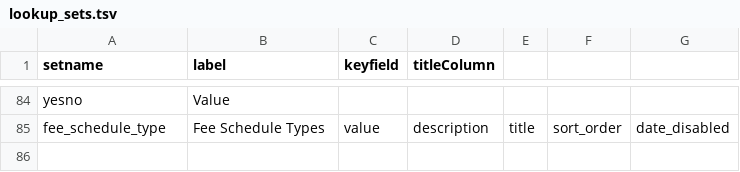
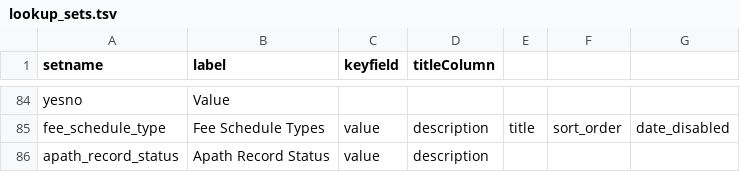
Before and after one commit to LabKey/snprcEHRModules, a TSV file: snprc_ehr/resources/data/lookup_sets.tsv, drawn as a sheet; only a part is shown, gaps mark what is left out.

Commit message:
snprc - more updates for apath datasets

```diff
--- a/snprc_ehr/resources/data/lookup_sets.tsv
+++ b/snprc_ehr/resources/data/lookup_sets.tsv
@@ -85 +85,2 @@ yesno	Value
 fee_schedule_type	Fee Schedule Types	value	description	title	sort_order	date_disabled
+apath_record_status	Apath Record Status	value	description
```
Also changed, not shown: 9 other files.
